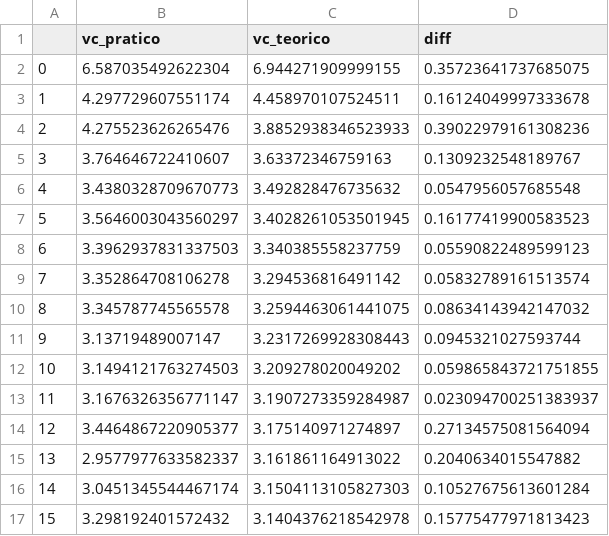
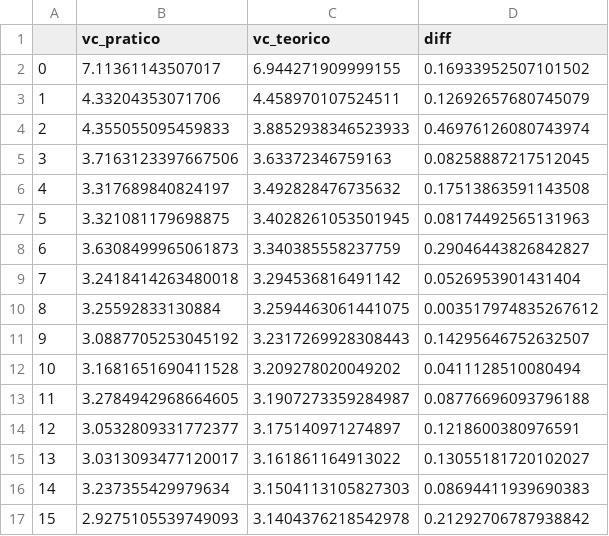
Before and after one commit to Alexandre-Caldeira/detection-theory-101, a CSV file: notebooks/conv_vc_SFT.csv, drawn as a sheet; only a part is shown; the diff covers the shown part only.

```diff
--- a/notebooks/conv_vc_SFT.csv
+++ b/notebooks/conv_vc_SFT.csv
@@ -1,17 +1,17 @@
 ,vc_pratico,vc_teorico,diff
-0,6.587035492622304,6.944271909999155,0.35723641737685075
-1,4.297729607551174,4.458970107524511,0.16124049997333678
-2,4.275523626265476,3.8852938346523933,0.39022979161308236
-3,3.764646722410607,3.63372346759163,0.1309232548189767
-4,3.4380328709670773,3.492828476735632,0.0547956057685548
-5,3.5646003043560297,3.4028261053501945,0.16177419900583523
-6,3.3962937831337503,3.340385558237759,0.05590822489599123
-7,3.352864708106278,3.294536816491142,0.05832789161513574
-8,3.345787745565578,3.2594463061441075,0.08634143942147032
-9,3.13719489007147,3.2317269928308443,0.0945321027593744
-10,3.1494121763274503,3.209278020049202,0.059865843721751855
-11,3.1676326356771147,3.1907273359284987,0.023094700251383937
-12,3.4464867220905377,3.175140971274897,0.27134575081564094
-13,2.9577977633582337,3.161861164913022,0.2040634015547882
-14,3.0451345544467174,3.1504113105827303,0.10527675613601284
-15,3.298192401572432,3.1404376218542978,0.15775477971813423
+0,7.11361143507017,6.944271909999155,0.16933952507101502
+1,4.33204353071706,4.458970107524511,0.12692657680745079
+2,4.355055095459833,3.8852938346523933,0.46976126080743974
+3,3.7163123397667506,3.63372346759163,0.08258887217512045
+4,3.317689840824197,3.492828476735632,0.17513863591143508
+5,3.321081179698875,3.4028261053501945,0.08174492565131963
+6,3.6308499965061873,3.340385558237759,0.29046443826842827
+7,3.2418414263480018,3.294536816491142,0.0526953901431404
+8,3.25592833130884,3.2594463061441075,0.003517974835267612
+9,3.0887705253045192,3.2317269928308443,0.14295646752632507
+10,3.1681651690411528,3.209278020049202,0.0411128510080494
+11,3.2784942968664605,3.1907273359284987,0.08776696093796188
+12,3.0532809331772377,3.175140971274897,0.1218600380976591
+13,3.0313093477120017,3.161861164913022,0.13055181720102027
+14,3.237355429979634,3.1504113105827303,0.08694411939690383
+15,2.9275105539749093,3.1404376218542978,0.21292706787938842
```
Also changed, not shown: 18 edited cells elsewhere in this file, 28 other files.
